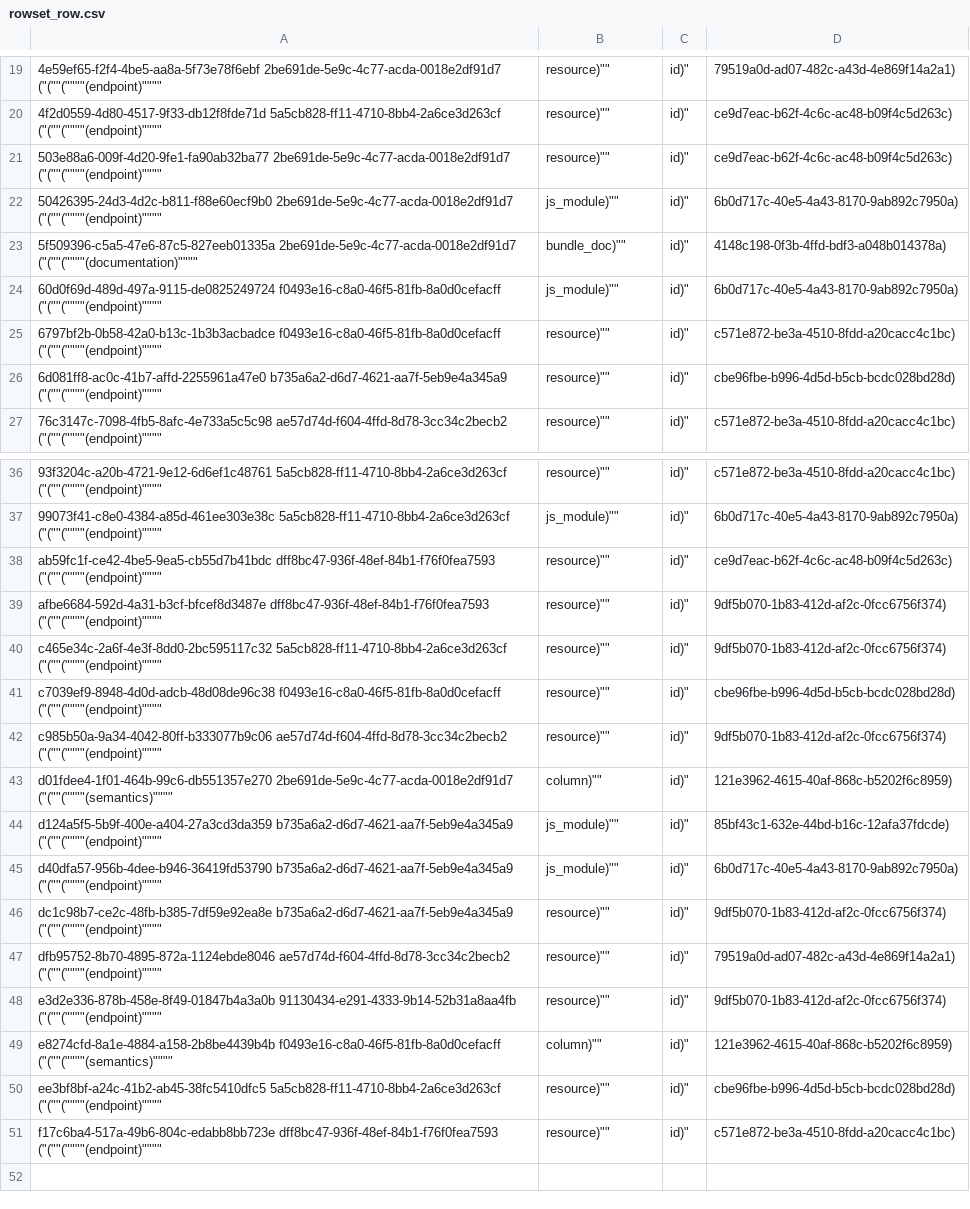
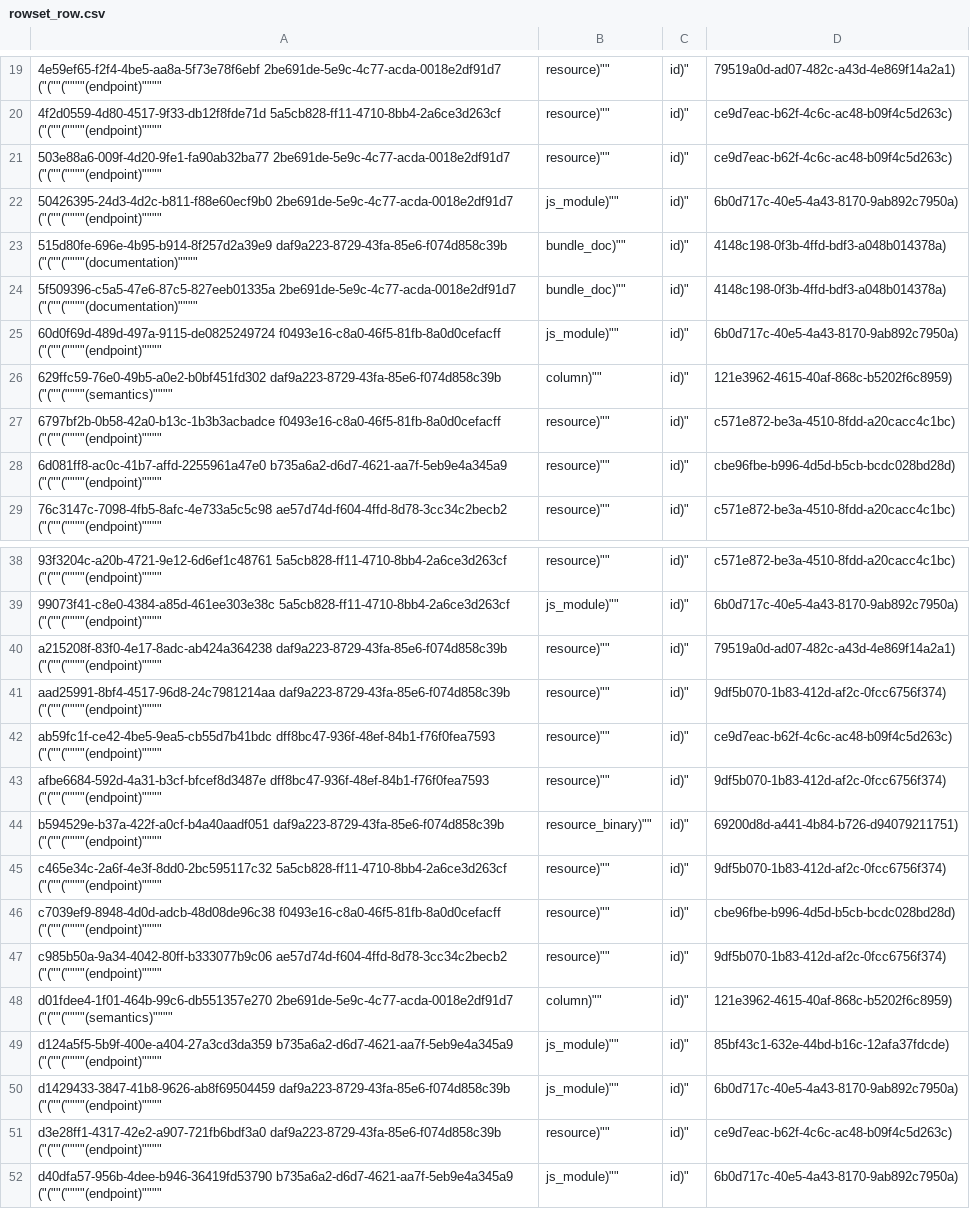
Before and after one commit to aquametalabs/aquameta, a CSV file: bundles/org.aquameta.core.endpoint/rowset_row.csv, drawn as a sheet; only a part is shown, gaps mark what is left out; the shorter side is filled out with more unchanged rows; the diff names each change by its address in the sheet, - before the commit and + after, or states it on an @@ line.

```diff
--- a/bundles/org.aquameta.core.endpoint/rowset_row.csv
+++ b/bundles/org.aquameta.core.endpoint/rowset_row.csv
+row 23: 515d80fe-696e-4b95-b914-8f257d2a39e9 daf9a223-8729-43fa-85e6-f074d858c39b ("(""(""""(documentation)"""" | bundle_doc)"" | id)" | 4148c198-0f3b-4ffd-bdf3-a048b014378a)
+row 26: 629ffc59-76e0-49b5-a0e2-b0bf451fd302 daf9a223-8729-43fa-85e6-f074d858c39b ("(""(""""(semantics)"""" | column)"" | id)" | 121e3962-4615-40af-868c-b5202f6c8959)
+row 40: a215208f-83f0-4e17-8adc-ab424a364238 daf9a223-8729-43fa-85e6-f074d858c39b ("(""(""""(endpoint)"""" | resource)"" | id)" | 79519a0d-ad07-482c-a43d-4e869f14a2a1)
+row 41: aad25991-8bf4-4517-96d8-24c7981214aa daf9a223-8729-43fa-85e6-f074d858c39b ("(""(""""(endpoint)"""" | resource)"" | id)" | 9df5b070-1b83-412d-af2c-0fcc6756f374)
+row 44: b594529e-b37a-422f-a0cf-b4a40aadf051 daf9a223-8729-43fa-85e6-f074d858c39b ("(""(""""(endpoint)"""" | resource_binary)"" | id)" | 69200d8d-a441-4b84-b726-d94079211751)
+row 50: d1429433-3847-41b8-9626-ab8f69504459 daf9a223-8729-43fa-85e6-f074d858c39b ("(""(""""(endpoint)"""" | js_module)"" | id)" | 6b0d717c-40e5-4a43-8170-9ab892c7950a)
+row 51: d3e28ff1-4317-42e2-a907-721fb6bdf3a0 daf9a223-8729-43fa-85e6-f074d858c39b ("(""(""""(endpoint)"""" | resource)"" | id)" | ce9d7eac-b62f-4c6c-ac48-b09f4c5d263c)
```
Also changed, not shown: bundles/org.aquameta.core.endpoint/commit.csv, bundles/org.aquameta.core.endpoint/rowset.csv, 7 other files.
